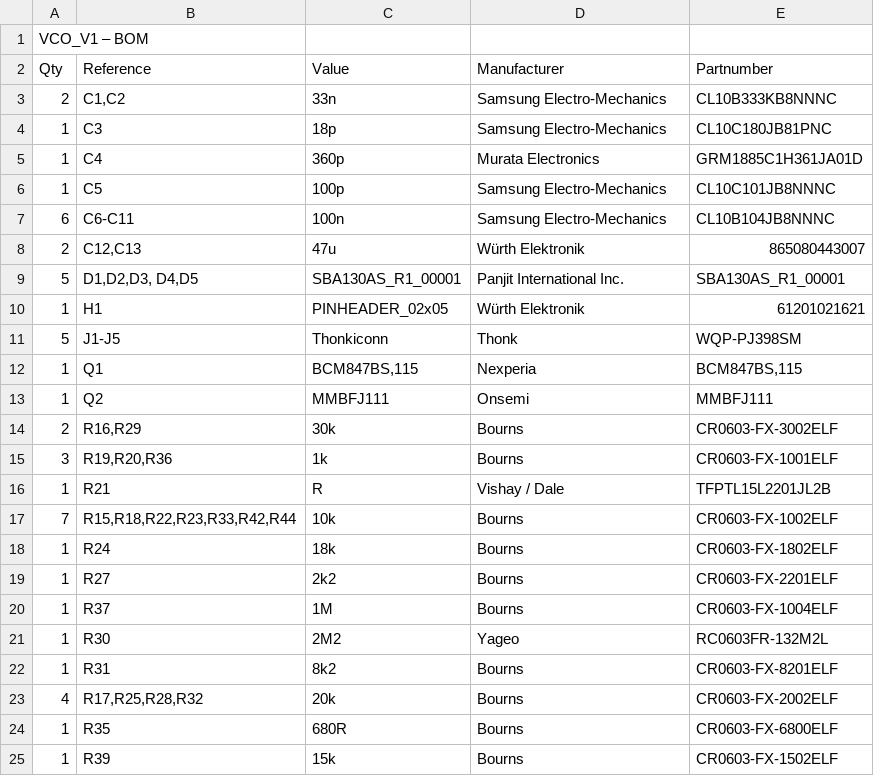
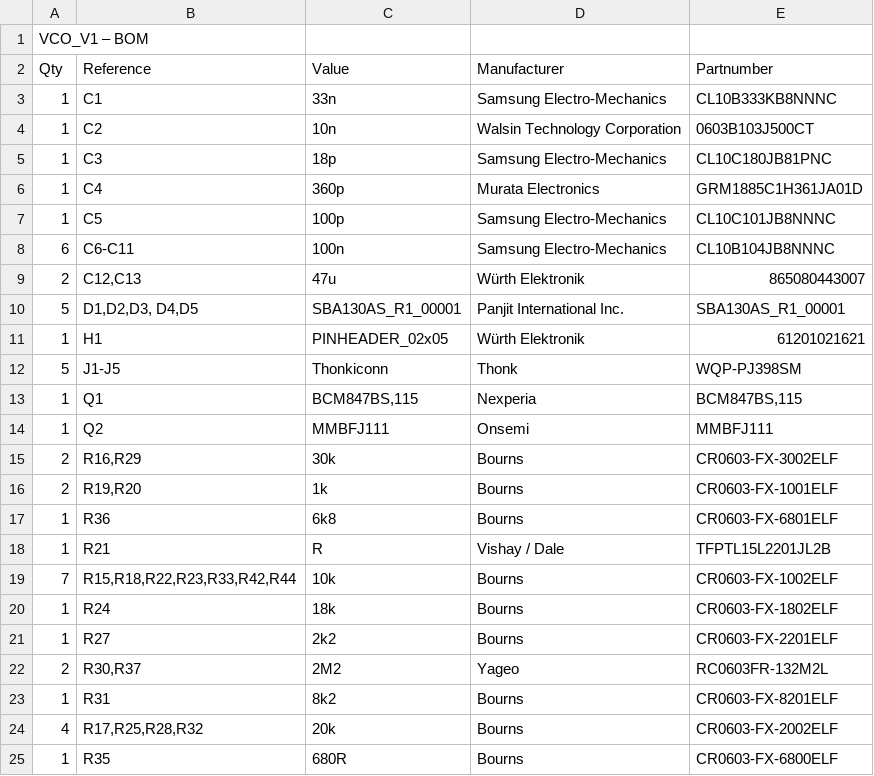
Before and after one commit to lucwei/solisynth-main, a CSV file: VCO/VCO_pcb/bom/VCO_BOM.csv, drawn as a sheet; only a part is shown; the shorter side is filled out with more unchanged rows.

Commit message:
part values updates

```diff
--- a/VCO/VCO_pcb/bom/VCO_BOM.csv
+++ b/VCO/VCO_pcb/bom/VCO_BOM.csv
@@ -2,3 +2,4 @@ VCO_V1 – BOM,,,,
 Qty,Reference,Value,Manufacturer,Partnumber
-2,"C1,C2",33n,Samsung Electro-Mechanics,CL10B333KB8NNNC
+1,C1,33n,Samsung Electro-Mechanics,CL10B333KB8NNNC
+1,C2,10n,Walsin Technology Corporation,0603B103J500CT
 1,C3,18p,Samsung Electro-Mechanics,CL10C180JB81PNC
@@ -14,3 +15,4 @@ Qty,Reference,Value,Manufacturer,Partnumber
 2,"R16,R29",30k,Bourns,CR0603-FX-3002ELF
-3,"R19,R20,R36",1k,Bourns,CR0603-FX-1001ELF
+2,"R19,R20",1k,Bourns,CR0603-FX-1001ELF
+1,R36,6k8,Bourns,CR0603-FX-6801ELF
 1,R21,R,Vishay / Dale,TFPTL15L2201JL2B
@@ -19,4 +21,3 @@ Qty,Reference,Value,Manufacturer,Partnumber
 1,R27,2k2,Bourns,CR0603-FX-2201ELF
-1,R37,1M,Bourns,CR0603-FX-1004ELF
-1,R30,2M2,Yageo,RC0603FR-132M2L
+2,"R30,R37",2M2,Yageo,RC0603FR-132M2L
 1,R31,8k2,Bourns,CR0603-FX-8201ELF
```
Also changed, not shown: 1 other file.
